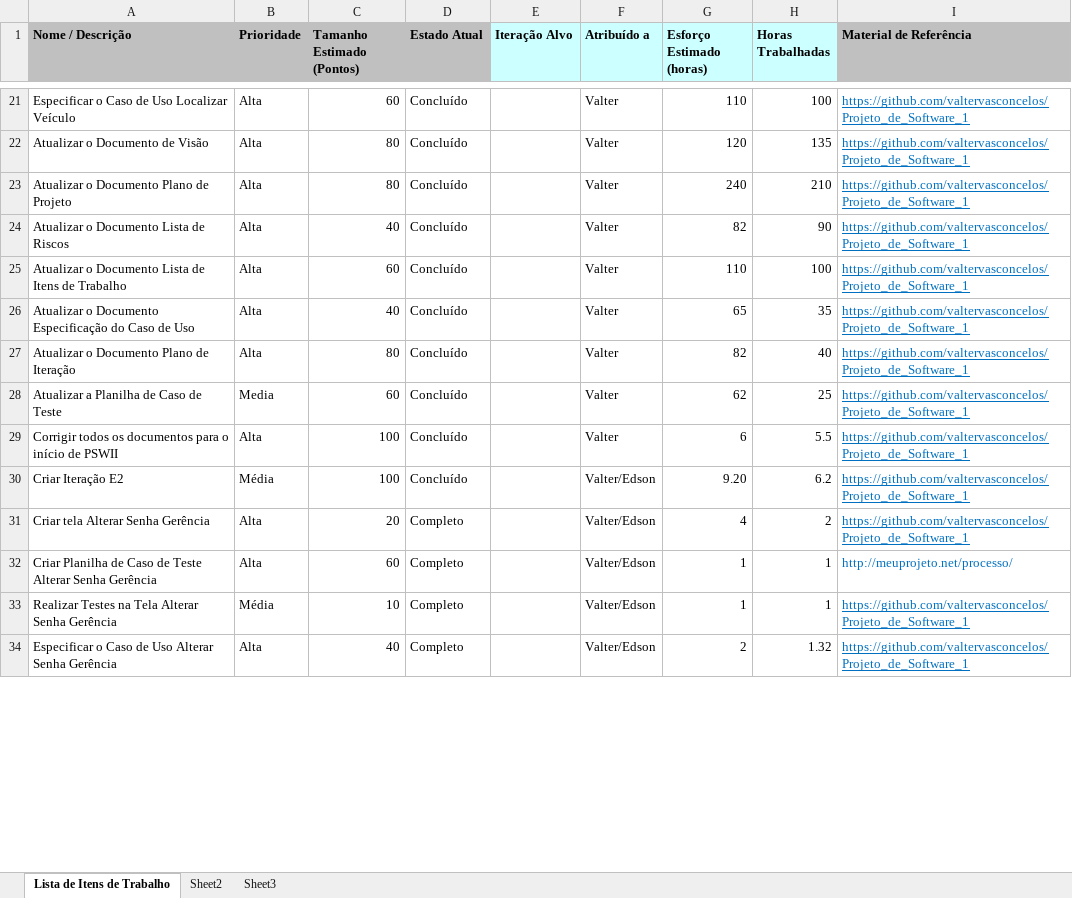
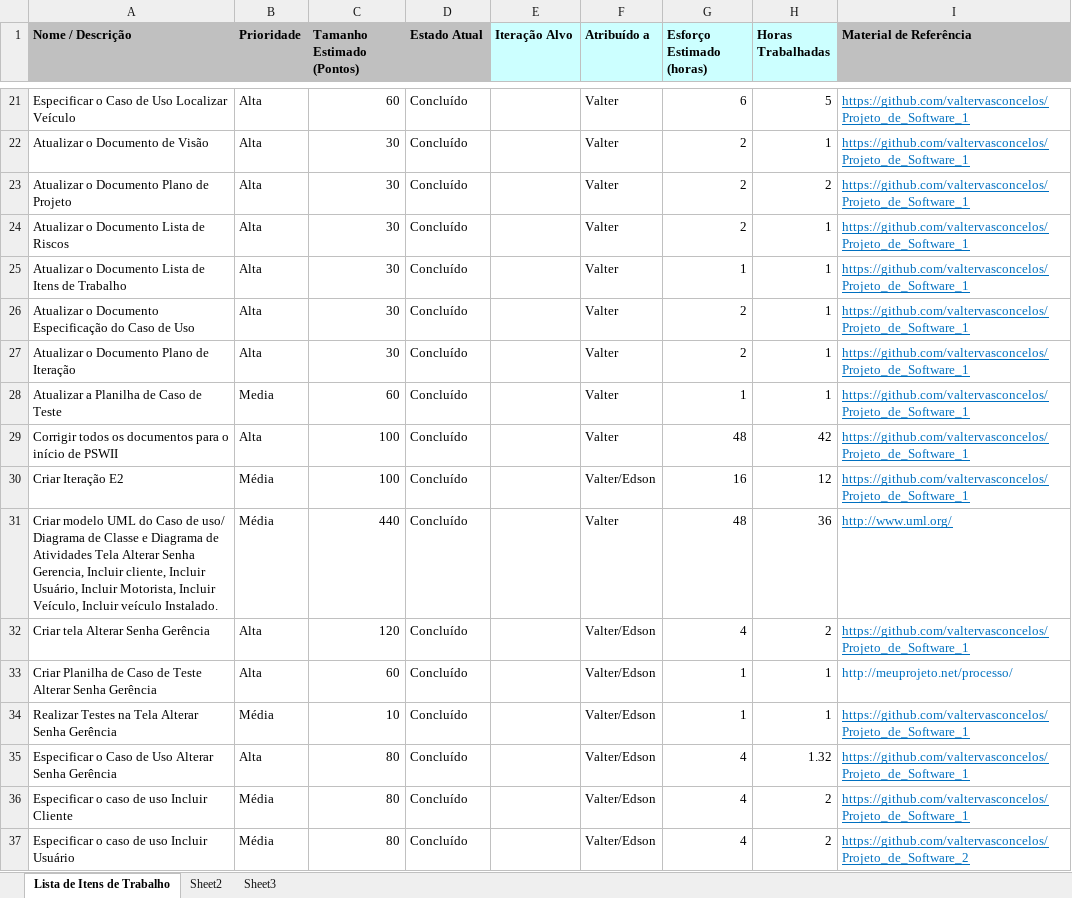
Before and after one commit to valtervasconcelos/Projeto_de_Software_1, an Excel workbook: Acompanhamento/Work_Items_list_Sistema de Rastreamento.xlsx, sheet Lista de Itens de Trabalho, drawn as a sheet; only a part is shown, gaps mark what is left out; values as stored, in another font and other column widths than the file's, no borders; addresses are those after the commit; the diff covers the shown part only; the diff names each change by its address in the sheet, - before the commit and + after, or states it on an @@ line.

Commit message:
Lista de Trabalho dos documentos fora do ambiente

```diff
--- a/Acompanhamento/Work_Items_list_Sistema de Rastreamento.xlsx (sheet Lista de Itens de Trabalho)
+++ b/Acompanhamento/Work_Items_list_Sistema de Rastreamento.xlsx (sheet Lista de Itens de Trabalho)
-G21 (Esforço Estimado (horas)): 110
+G21 (Esforço Estimado (horas)): 6
-H21 (Horas Trabalhadas): 100
+H21 (Horas Trabalhadas): 5
-C22:C23 (Tamanho Estimado (Pontos)): 80
+C22:C23 (Tamanho Estimado (Pontos)): 30
-G22 (Esforço Estimado (horas)): 120
+G22 (Esforço Estimado (horas)): 2
-H22 (Horas Trabalhadas): 135
+H22 (Horas Trabalhadas): 1
-G23 (Esforço Estimado (horas)): 240
+G23 (Esforço Estimado (horas)): 2
-H23 (Horas Trabalhadas): 210
+H23 (Horas Trabalhadas): 2
-C24 (Tamanho Estimado (Pontos)): 40
+C24 (Tamanho Estimado (Pontos)): 30
-G24 (Esforço Estimado (horas)): 82
+G24 (Esforço Estimado (horas)): 2
-H24 (Horas Trabalhadas): 90
+H24 (Horas Trabalhadas): 1
-C25 (Tamanho Estimado (Pontos)): 60
+C25 (Tamanho Estimado (Pontos)): 30
-G25 (Esforço Estimado (horas)): 110
+G25 (Esforço Estimado (horas)): 1
-H25 (Horas Trabalhadas): 100
+H25 (Horas Trabalhadas): 1
-C26 (Tamanho Estimado (Pontos)): 40
+C26 (Tamanho Estimado (Pontos)): 30
-G26 (Esforço Estimado (horas)): 65
+G26 (Esforço Estimado (horas)): 2
-H26 (Horas Trabalhadas): 35
+H26 (Horas Trabalhadas): 1
-C27 (Tamanho Estimado (Pontos)): 80
+C27 (Tamanho Estimado (Pontos)): 30
-G27 (Esforço Estimado (horas)): 82
+G27 (Esforço Estimado (horas)): 2
-H27 (Horas Trabalhadas): 40
+H27 (Horas Trabalhadas): 1
-G28 (Esforço Estimado (horas)): 62
+G28 (Esforço Estimado (horas)): 1
-H28 (Horas Trabalhadas): 25
+H28 (Horas Trabalhadas): 1
-G29 (Esforço Estimado (horas)): 6
+G29 (Esforço Estimado (horas)): 48
-H29 (Horas Trabalhadas): 5.5
+H29 (Horas Trabalhadas): 42
-G30 (Esforço Estimado (horas)): 9.20
+G30 (Esforço Estimado (horas)): 16
-H30 (Horas Trabalhadas): 6.2
+H30 (Horas Trabalhadas): 12
+row 31: Criar modelo UML do Caso de uso/ Diagrama de Classe e Diagrama de Atividades Tela Alterar Senha Gerencia, Incluir cliente, Incluir Usuário, Incluir Motorista, Incluir Veículo, Incluir veículo Instalado. | Média | 440 | Concluído |  | Valter | 48 | 36 | http://www.uml.org/
-C32 (Tamanho Estimado (Pontos)): 20
+C32 (Tamanho Estimado (Pontos)): 120
-D32:D35 (Estado Atual): Completo
+D32:D35 (Estado Atual): Concluído
-C35 (Tamanho Estimado (Pontos)): 40
+C35 (Tamanho Estimado (Pontos)): 80
-G35 (Esforço Estimado (horas)): 2
+G35 (Esforço Estimado (horas)): 4
+row 36: Especificar o caso de uso Incluir Cliente | Média | 80 | Concluído |  | Valter/Edson | 4 | 2 | https://github.com/valtervasconcelos/Projeto_de_Software_1
+row 37: Especificar o caso de uso Incluir Usuário | Média | 80 | Concluído |  | Valter/Edson | 4 | 2 | https://github.com/valtervasconcelos/Projeto_de_Software_2
```
Also changed, not shown: 19 added rows, 1 removed row, 41 edited cells and cell formats elsewhere in this sheet.
